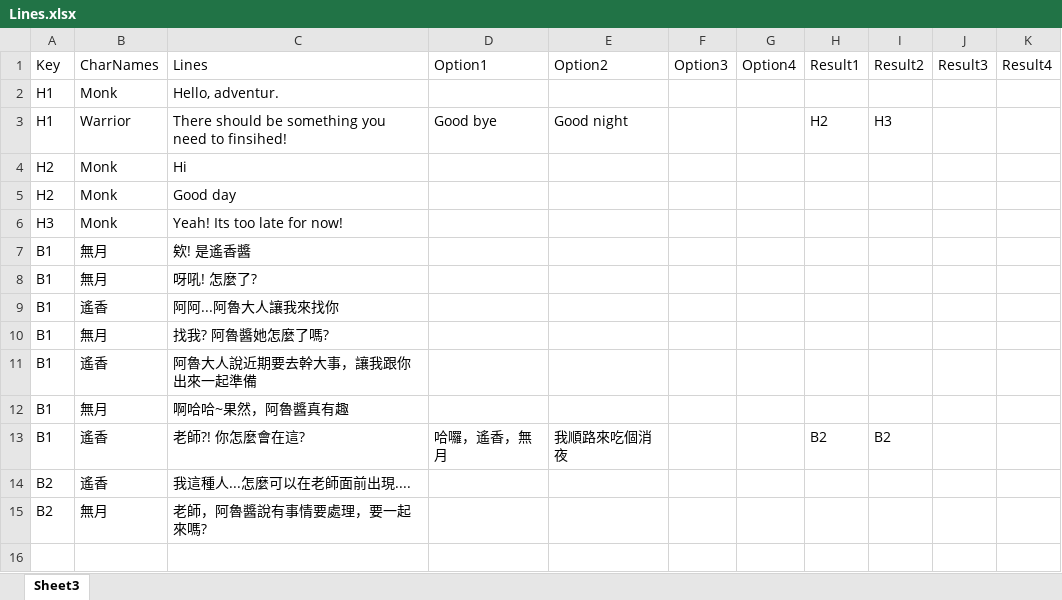
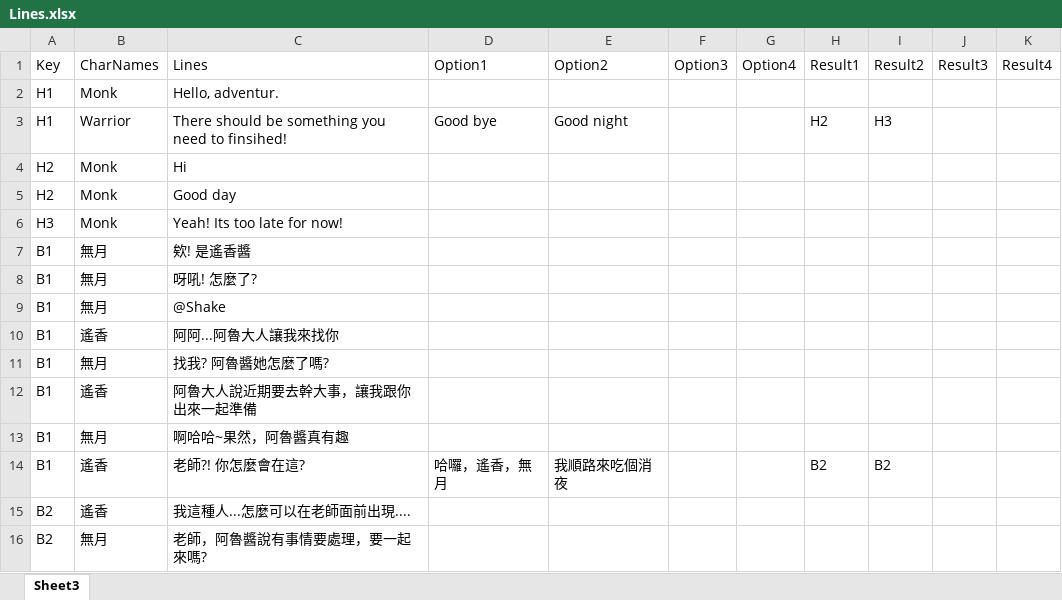
Before and after one commit to LiJieSu0/PlatformProject, an Excel workbook: _Asset/Database/Lines.xlsx, sheet Sheet3, drawn as a sheet; values as stored, in another font and other column widths than the file's, no borders; the diff names each change by its address in the sheet, - before the commit and + after, or states it on an @@ line.

```diff
--- a/_Asset/Database/Lines.xlsx (sheet Sheet3)
+++ b/_Asset/Database/Lines.xlsx (sheet Sheet3)
+row 9: B1 | 無月 | @Shake
```
Also changed, not shown: 6 other files.
